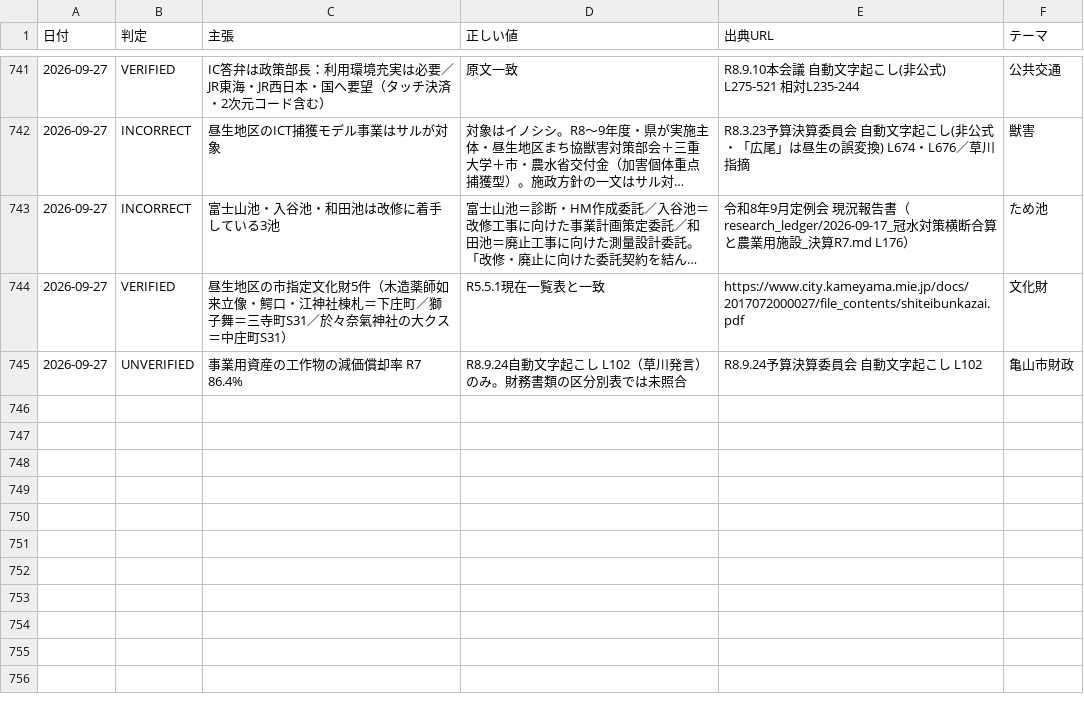
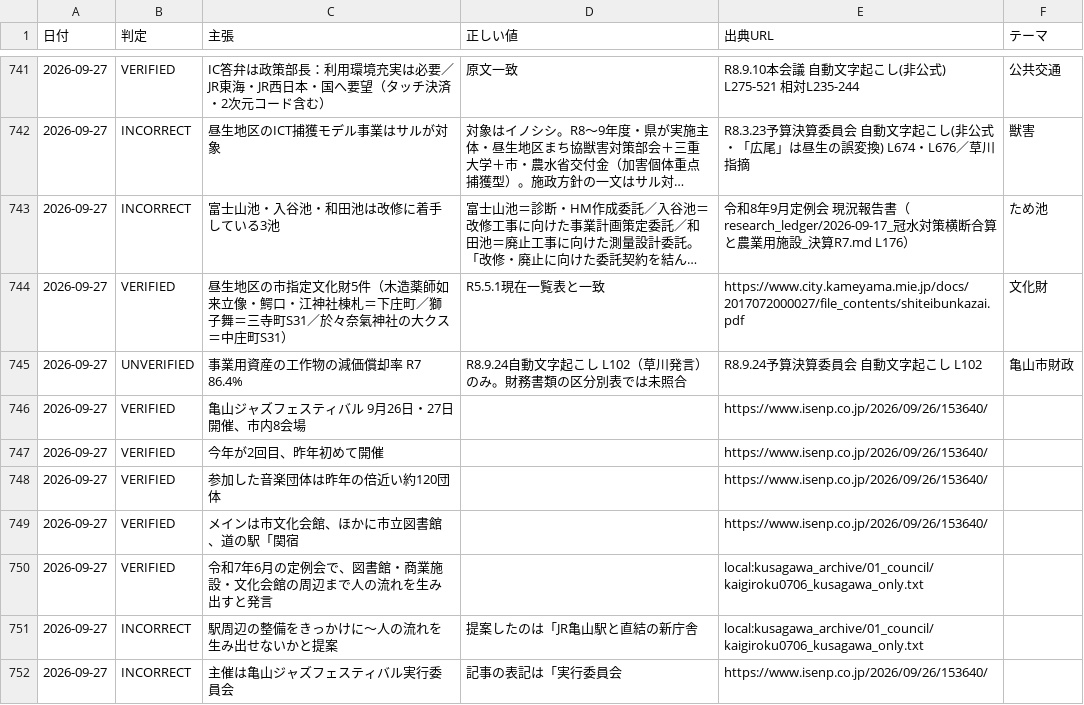
Before and after one commit to thiguchi125-debug/claude-config, a TSV file: backup/agents/knowledge/fact_ledger/verified_facts.tsv, drawn as a sheet; only a part is shown, gaps mark what is left out; long unchanged cells end in …; the diff names each change by its address in the sheet, - before the commit and + after, or states it on an @@ line.

```diff
--- a/backup/agents/knowledge/fact_ledger/verified_facts.tsv
+++ b/backup/agents/knowledge/fact_ledger/verified_facts.tsv
+row 746: 2026-09-27 | VERIFIED | 亀山ジャズフェスティバル 9月26日・27日開催、市内8会場 |  | https://www.isenp.co.jp/2026/09/26/153640/
+row 747: 2026-09-27 | VERIFIED | 今年が2回目、昨年初めて開催 |  | https://www.isenp.co.jp/2026/09/26/153640/
+row 748: 2026-09-27 | VERIFIED | 参加した音楽団体は昨年の倍近い約120団体 |  | https://www.isenp.co.jp/2026/09/26/153640/
+row 749: 2026-09-27 | VERIFIED | メインは市文化会館、ほかに市立図書館、道の駅「関宿 |  | https://www.isenp.co.jp/2026/09/26/153640/
+row 750: 2026-09-27 | VERIFIED | 令和7年6月の定例会で、図書館・商業施設・文化会館の周辺まで人の流れを生み出すと発言 |  | local:kusagawa_archive/01_council/kaigiroku0706_kusagawa_only.txt
+row 751: 2026-09-27 | INCORRECT | 駅周辺の整備をきっかけに〜人の流れを生み出せないかと提案 | 提案したのは「JR亀山駅と直結の新庁舎 | local:kusagawa_archive/01_council/kaigiroku0706_kusagawa_only.txt
+row 752: 2026-09-27 | INCORRECT | 主催は亀山ジャズフェスティバル実行委員会 | 記事の表記は「実行委員会 | https://www.isenp.co.jp/2026/09/26/153640/
```
Also changed, not shown: 6 other files.
